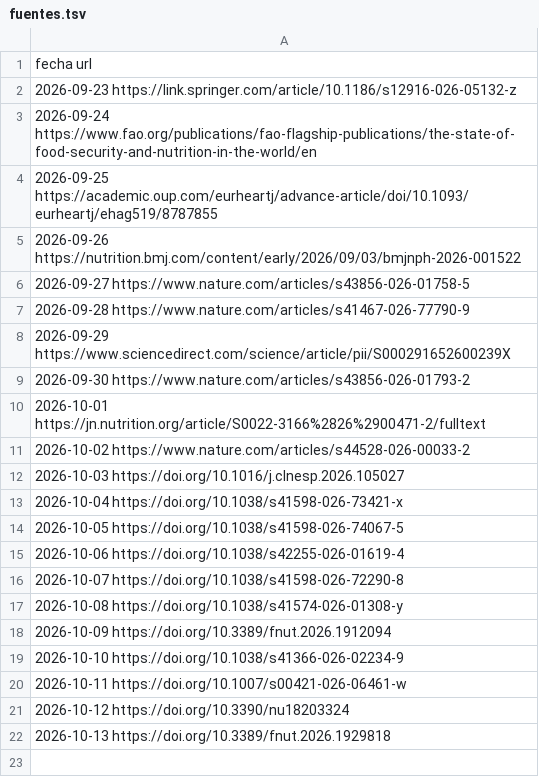
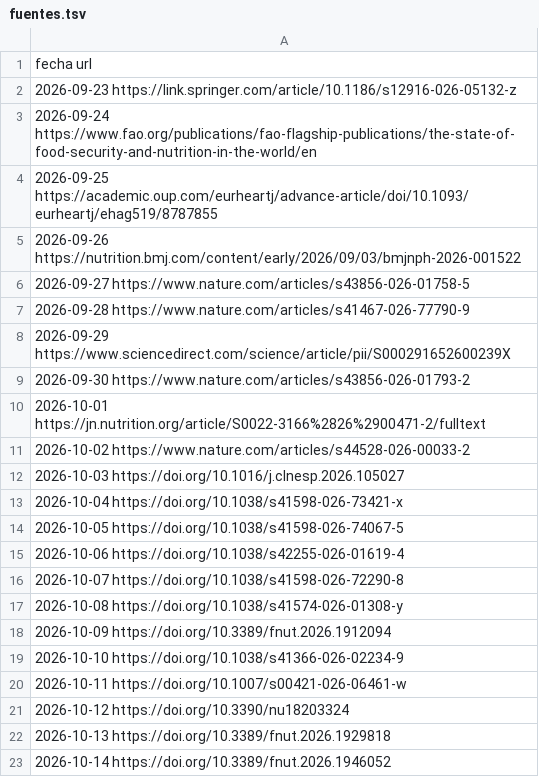
Before and after one commit to eugeniagiuliodori/fe-conciencia-alimentaria, a TSV file: public/fuentes.tsv, drawn as a sheet.

```diff
--- a/public/fuentes.tsv
+++ b/public/fuentes.tsv
@@ -22 +22,2 @@ fecha   url
 2026-10-13  https://doi.org/10.3389/fnut.2026.1929818
+2026-10-14  https://doi.org/10.3389/fnut.2026.1946052
```
Also changed, not shown: 45 other files.
